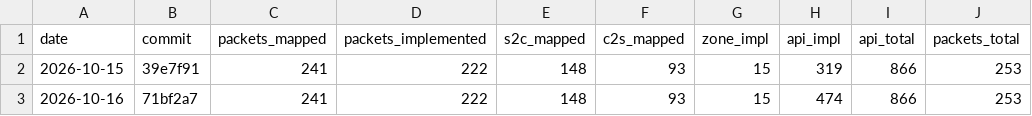
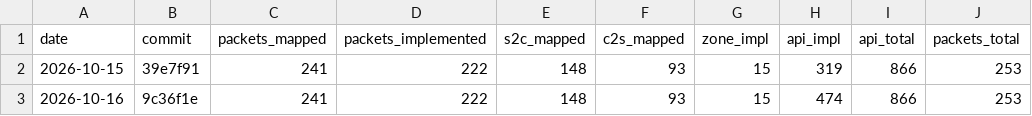
Before and after one commit to AlexPerrin/osrs-plugins-reverse, a CSV file: docs/progress-history.csv, drawn as a sheet.

```diff
--- a/docs/progress-history.csv
+++ b/docs/progress-history.csv
@@ -2,2 +2,2 @@ date,commit,packets_mapped,packets_implemented,s2c_mapped,c2s_mapped,zone_impl,a
 2026-10-15,39e7f91,241,222,148,93,15,319,866,253
-2026-10-16,71bf2a7,241,222,148,93,15,474,866,253
+2026-10-16,9c36f1e,241,222,148,93,15,474,866,253
```
Also changed, not shown: 2 other files.
